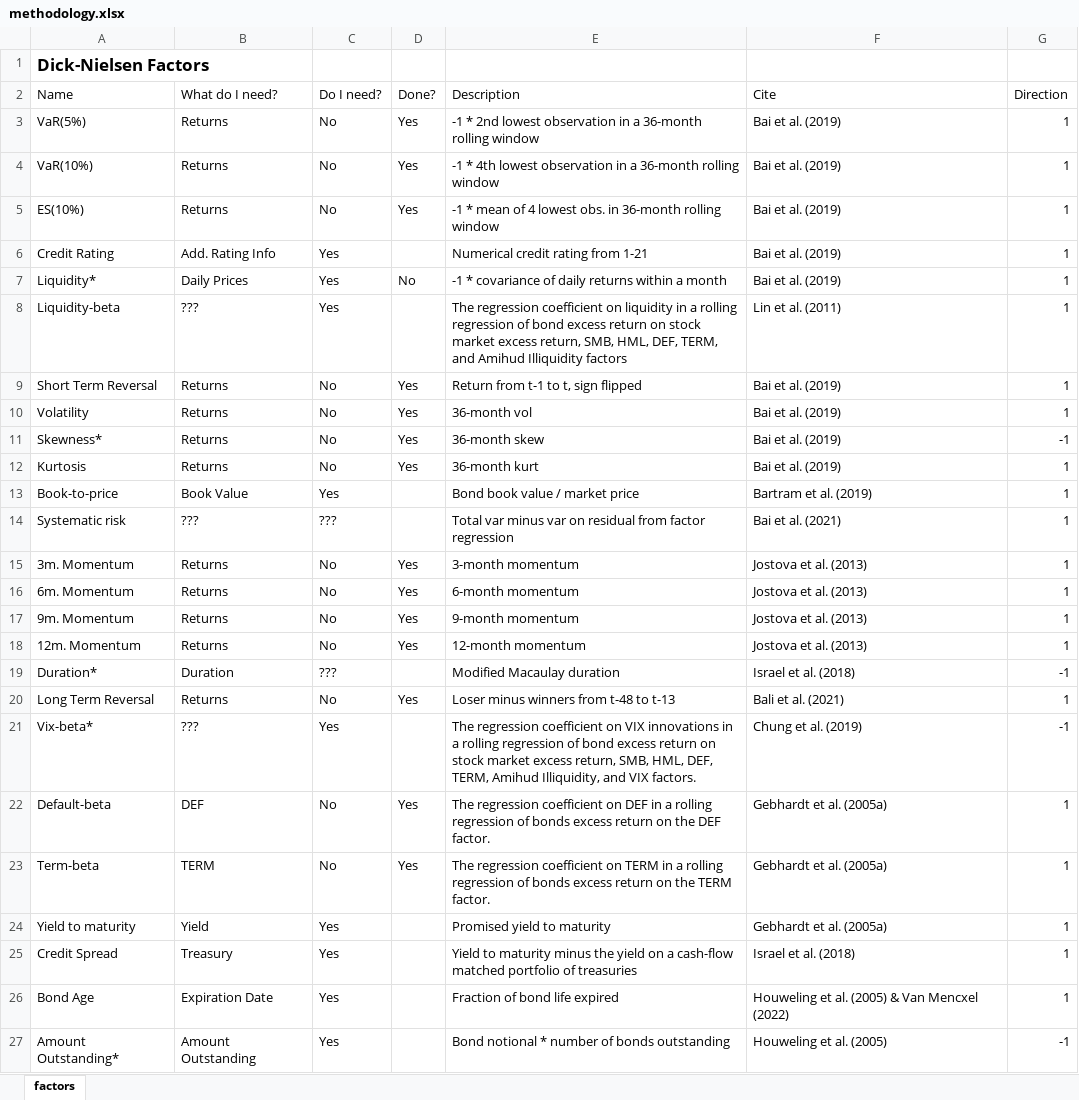
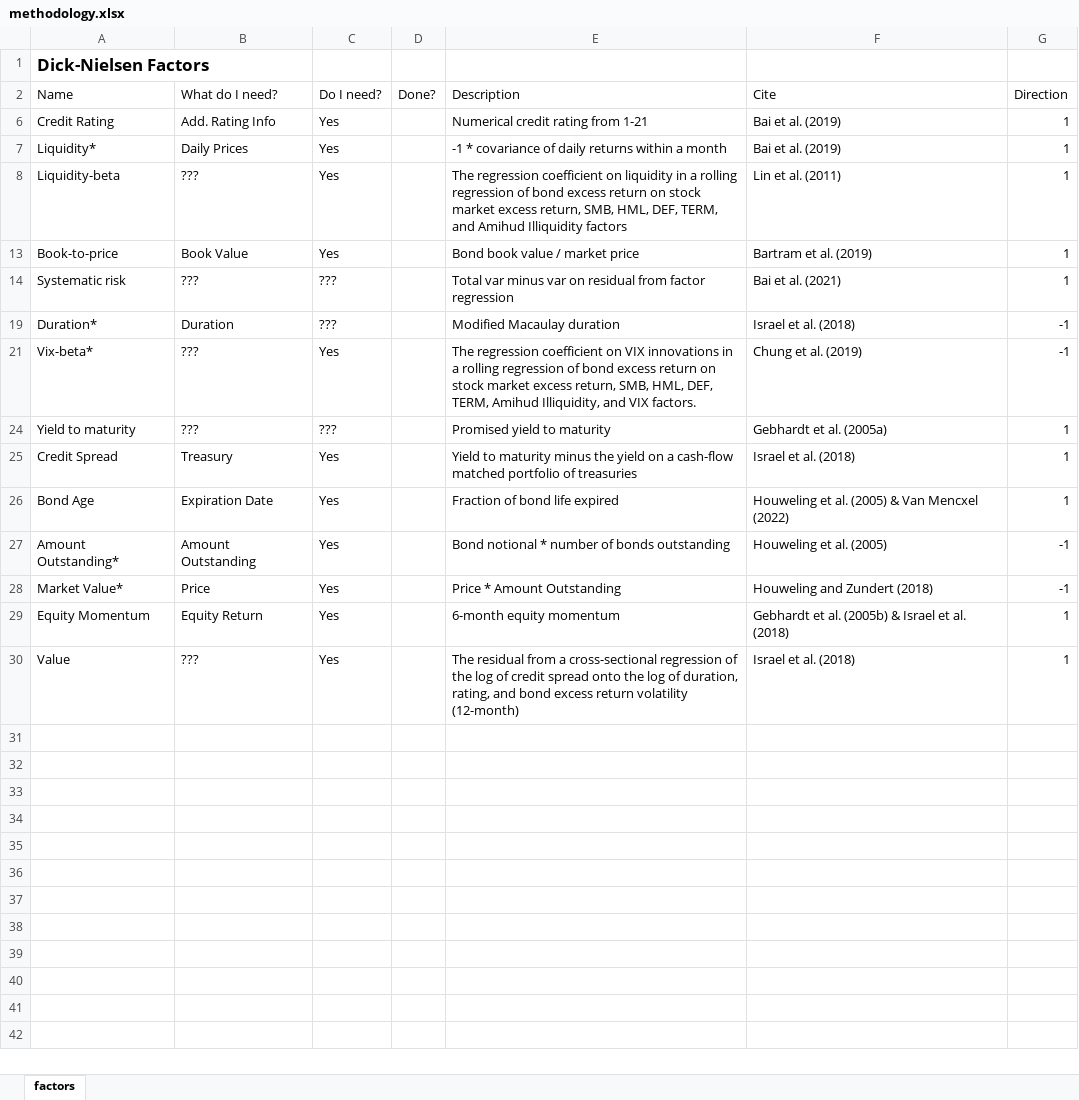
Before and after one commit to Jaekoeb/timing_bond_factors, an Excel workbook: methodology.xlsx, sheet factors, drawn as a sheet; only a part is shown; the shorter side is filled out with more unchanged rows; values as stored, in another font and other column widths than the file's, no borders; table styles not drawn; the diff names each change by its address in the sheet, - before the commit and + after, or states it on an @@ line.

```diff
--- a/methodology.xlsx (sheet factors)
+++ b/methodology.xlsx (sheet factors)
@@ row 3 hidden: VaR(5%) | Returns | No | Yes | -1 * 2nd lowest observation in a 36-month rolling window | Bai et al. (2019) | 1 @@
@@ row 4 hidden: VaR(10%) | Returns | No | Yes | -1 * 4th lowest observation in a 36-month rolling window | Bai et al. (2019) | 1 @@
@@ row 5 hidden: ES(10%) | Returns | No | Yes | -1 * mean of 4 lowest obs. in 36-month rolling window | Bai et al. (2019) | 1 @@
-D7 (Done?): No
+D7 (Done?): (empty)
@@ row 9 hidden: Short Term Reversal | Returns | No | Yes | Return from t-1 to t, sign flipped | Bai et al. (2019) | 1 @@
@@ row 10 hidden: Volatility | Returns | No | Yes | 36-month vol | Bai et al. (2019) | 1 @@
@@ row 11 hidden: Skewness* | Returns | No | Yes | 36-month skew | Bai et al. (2019) | -1 @@
@@ row 12 hidden: Kurtosis | Returns | No | Yes | 36-month kurt | Bai et al. (2019) | 1 @@
@@ row 15 hidden: 3m. Momentum | Returns | No | Yes | 3-month momentum | Jostova et al. (2013) | 1 @@
@@ row 16 hidden: 6m. Momentum | Returns | No | Yes | 6-month momentum | Jostova et al. (2013) | 1 @@
@@ row 17 hidden: 9m. Momentum | Returns | No | Yes | 9-month momentum | Jostova et al. (2013) | 1 @@
@@ row 18 hidden: 12m. Momentum | Returns | No | Yes | 12-month momentum | Jostova et al. (2013) | 1 @@
@@ row 20 hidden: Long Term Reversal | Returns | No | Yes | Loser minus winners from t-48 to t-13 | Bali et al. (2021) | 1 @@
@@ row 22 hidden: Default-beta | DEF | No | Yes | The regression coefficient on DEF in a rolling regression of bonds excess return on the DEF factor. | Gebhardt et al. (2005a) | 1 @@
@@ row 23 hidden: Term-beta | TERM | No | Yes | The regression coefficient on TERM in a rolling regression of bonds excess return on the TERM factor. | Gebhardt et al. (2005a) | 1 @@
-B24 (What do I need?): Yield
+B24 (What do I need?): ???
-C24 (Do I need?): Yes
+C24 (Do I need?): ???
```
Also changed, not shown: 3 other files.
